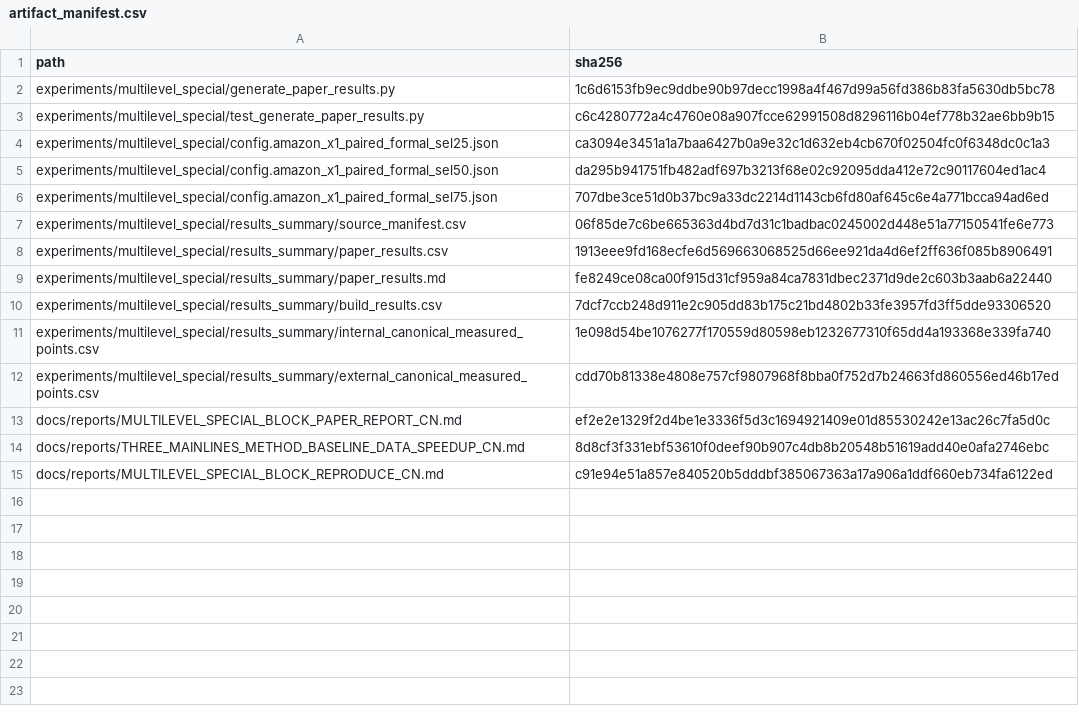
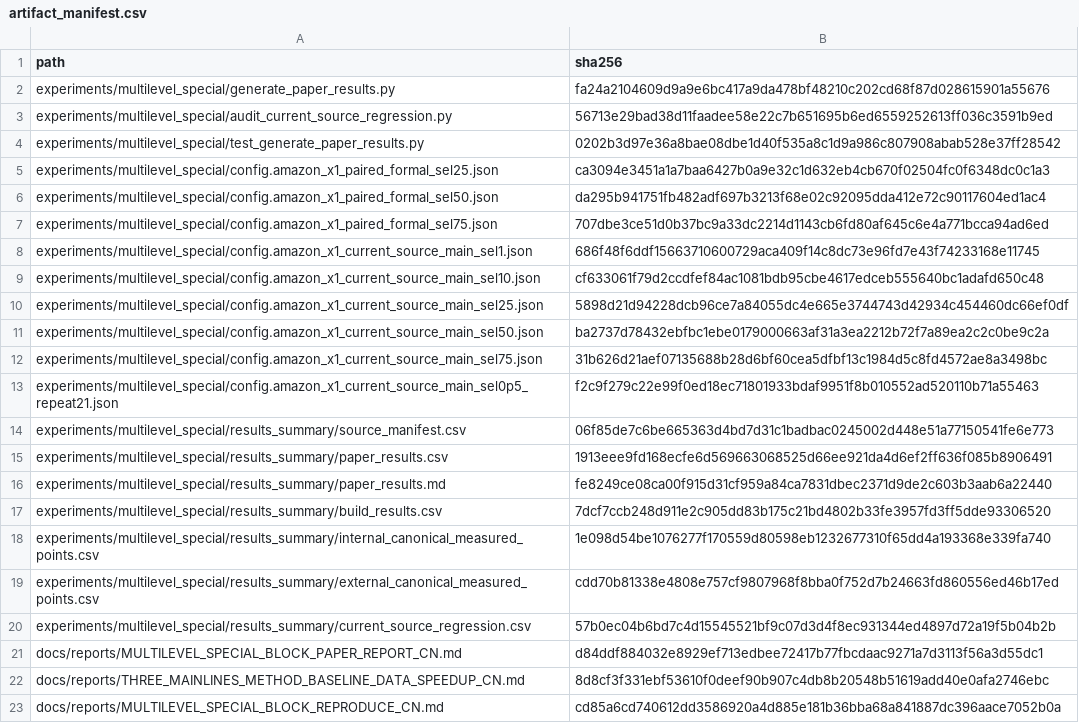
Before and after one commit to panjd123/FilterVectorCode_refactor, a CSV file: experiments/multilevel_special/results_summary/artifact_manifest.csv, drawn as a sheet.

Commit message:
audit current-source multilevel regression

```diff
--- a/experiments/multilevel_special/results_summary/artifact_manifest.csv
+++ b/experiments/multilevel_special/results_summary/artifact_manifest.csv
@@ -1,4 +1,5 @@
 path,sha256
-experiments/multilevel_special/generate_paper_results.py,1c6d6153fb9ec9ddbe90b97decc1998a4f467d99a56fd386b83fa5630db5bc78
-experiments/multilevel_special/test_generate_paper_results.py,c6c4280772a4c4760e08a907fcce62991508d8296116b04ef778b32ae6bb9b15
+experiments/multilevel_special/generate_paper_results.py,fa24a2104609d9a9e6bc417a9da478bf48210c202cd68f87d028615901a55676
+experiments/multilevel_special/audit_current_source_regression.py,56713e29bad38d11faadee58e22c7b651695b6ed6559252613ff036c3591b9ed
+experiments/multilevel_special/test_generate_paper_results.py,0202b3d97e36a8bae08dbe1d40f535a8c1d9a986c807908abab528e37ff28542
 experiments/multilevel_special/config.amazon_x1_paired_formal_sel25.json,ca3094e3451a1a7baa6427b0a9e32c1d632eb4cb670f02504fc0f6348dc0c1a3
@@ -6,2 +7,8 @@ experiments/multilevel_special/config.amazon_x1_paired_formal_sel50.json,da295b9
 experiments/multilevel_special/config.amazon_x1_paired_formal_sel75.json,707dbe3ce51d0b37bc9a33dc2214d1143cb6fd80af645c6e4a771bcca94ad6ed
+experiments/multilevel_special/config.amazon_x1_current_source_main_sel1.json,686f48f6ddf15663710600729aca409f14c8dc73e96fd7e43f74233168e11745
+experiments/multilevel_special/config.amazon_x1_current_source_main_sel10.json,cf633061f79d2ccdfef84ac1081bdb95cbe4617edceb555640bc1adafd650c48
+experiments/multilevel_special/config.amazon_x1_current_source_main_sel25.json,5898d21d94228dcb96ce7a84055dc4e665e3744743d42934c454460dc66ef0df
+experiments/multilevel_special/config.amazon_x1_current_source_main_sel50.json,ba2737d78432ebfbc1ebe0179000663af31a3ea2212b72f7a89ea2c2c0be9c2a
+experiments/multilevel_special/config.amazon_x1_current_source_main_sel75.json,31b626d21aef07135688b28d6bf60cea5dfbf13c1984d5c8fd4572ae8a3498bc
+experiments/multilevel_special/config.amazon_x1_current_source_main_sel0p5_repeat21.json,f2c9f279c22e99f0ed18ec71801933bdaf9951f8b010552ad520110b71a55463
 experiments/multilevel_special/results_summary/source_manifest.csv,06f85de7c6be665363d4bd7d31c1badbac0245002d448e51a77150541fe6e773
@@ -12,4 +19,5 @@ experiments/multilevel_special/results_summary/internal_canonical_measured_point
 experiments/multilevel_special/results_summary/external_canonical_measured_points.csv,cdd70b81338e4808e757cf9807968f8bba0f752d7b24663fd860556ed46b17ed
-docs/reports/MULTILEVEL_SPECIAL_BLOCK_PAPER_REPORT_CN.md,ef2e2e1329f2d4be1e3336f5d3c1694921409e01d85530242e13ac26c7fa5d0c
+experiments/multilevel_special/results_summary/current_source_regression.csv,57b0ec04b6bd7c4d15545521bf9c07d3d4f8ec931344ed4897d72a19f5b04b2b
+docs/reports/MULTILEVEL_SPECIAL_BLOCK_PAPER_REPORT_CN.md,d84ddf884032e8929ef713edbee72417b77fbcdaac9271a7d3113f56a3d55dc1
 docs/reports/THREE_MAINLINES_METHOD_BASELINE_DATA_SPEEDUP_CN.md,8d8cf3f331ebf53610f0deef90b907c4db8b20548b51619add40e0afa2746ebc
-docs/reports/MULTILEVEL_SPECIAL_BLOCK_REPRODUCE_CN.md,c91e94e51a857e840520b5dddbf385067363a17a906a1ddf660eb734fa6122ed
+docs/reports/MULTILEVEL_SPECIAL_BLOCK_REPRODUCE_CN.md,cd85a6cd740612dd3586920a4d885e181b36bba68a841887dc396aace7052b0a
```
Also changed, not shown: 15 other files.
